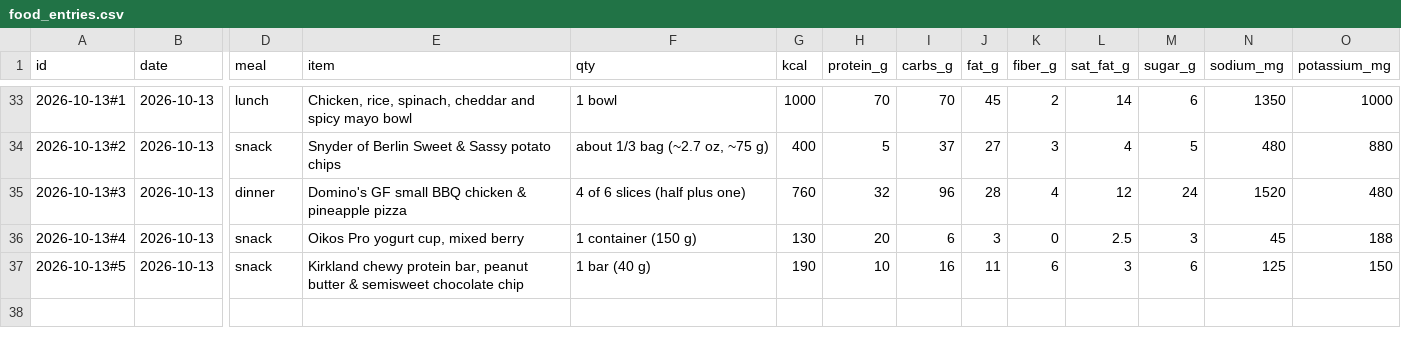
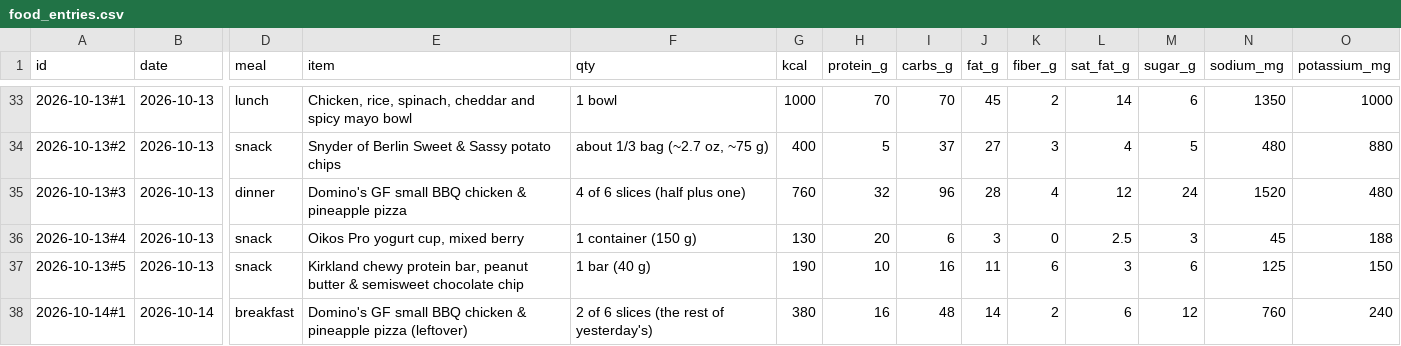
Before and after one commit to bro2jo/leyenda, a CSV file: real/logs/food_entries.csv, drawn as a sheet; only a part is shown, gaps mark what is left out; rows hold the shown columns only; the diff names each change by its address in the sheet, - before the commit and + after, or states it on an @@ line.

```diff
--- a/real/logs/food_entries.csv
+++ b/real/logs/food_entries.csv
+row 38: 2026-10-14#1 | 2026-10-14 | breakfast | Domino's GF small BBQ chicken & pineapple pizza (leftover) | 2 of 6 slices (the rest of yesterday's) | 380 | 16 | 48 | 14 | 2 | 6 | 12 | 760 | 240
```
Also changed, not shown: engine/deeds.csv, real/logs/nutrition_log.csv, 5 other files.
